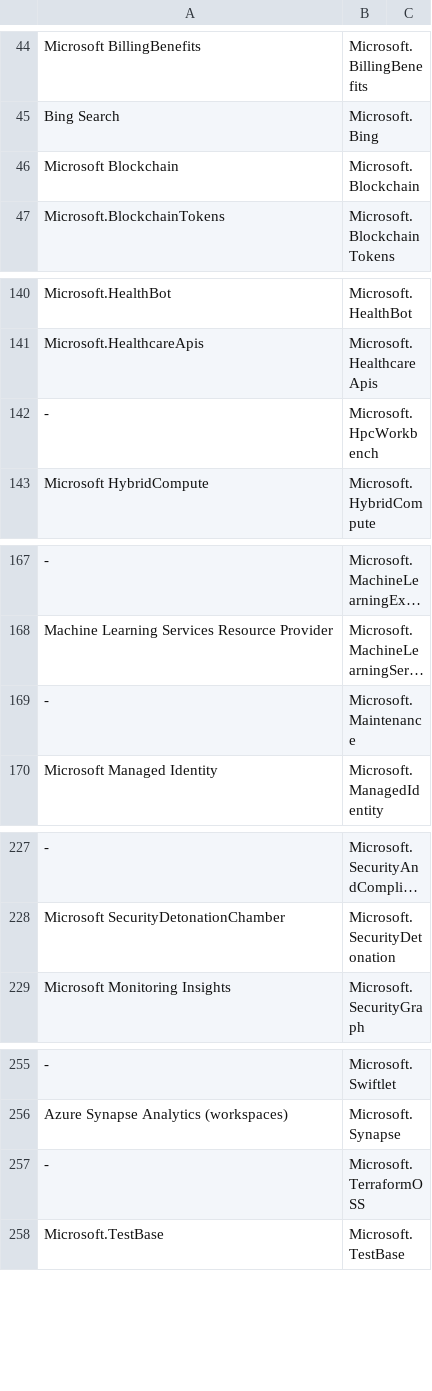
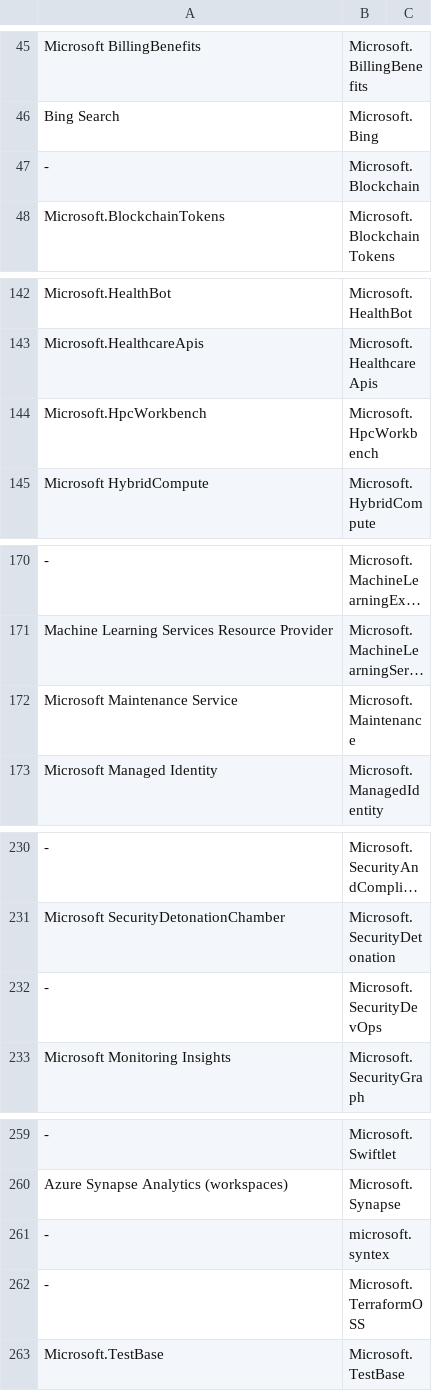
Before and after one commit to awsles/AzureServices, a CSV file: azureservices.csv, drawn as a sheet; only a part is shown, gaps mark what is left out; long unchanged cells end in …; addresses are those after the commit; the diff covers the shown part only; the diff names each change by its address in the sheet, - before the commit and + after, or states it on an @@ line.

```diff
--- a/azureservices.csv
+++ b/azureservices.csv
-A47: Microsoft Blockchain
+A47: -
-A144: -
+A144: Microsoft.HpcWorkbench
-A172: -
+A172: Microsoft Maintenance Service
+row 232: - | Microsoft.SecurityDevOps
+row 261: - | microsoft.syntex
```
Also changed, not shown: 8 added rows, 5 removed rows and 3 edited cells elsewhere in this file, 5 other files.
